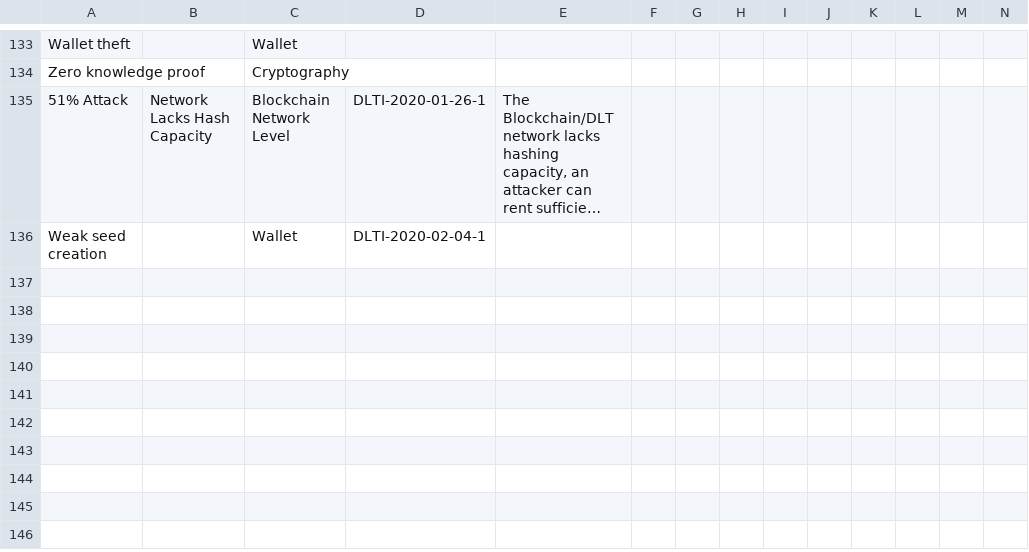
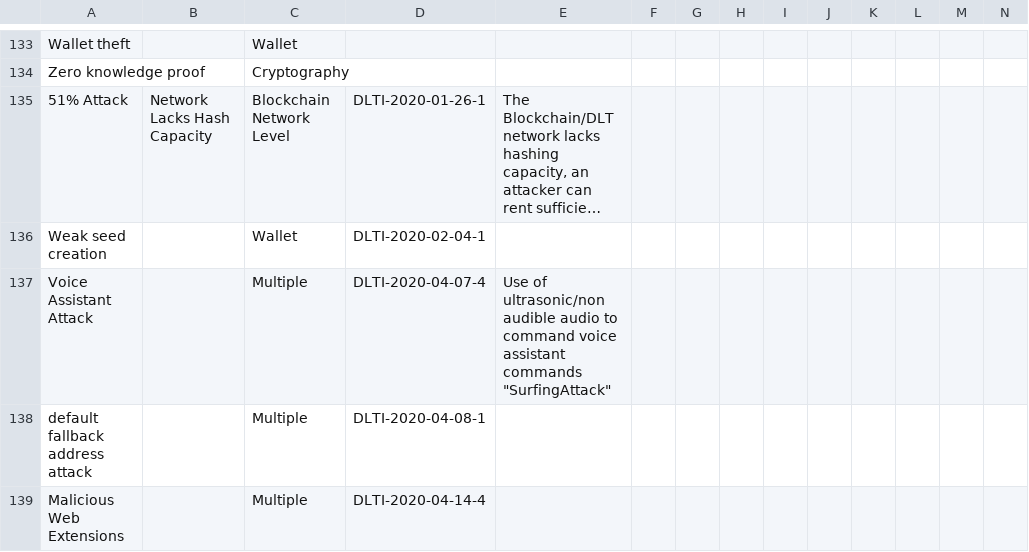
Before and after one commit to CloudSecurityAlliance/DLT-Security-Framework, a CSV file: DLT-Attacks-and-Weaknesses-Enumeration.csv, drawn as a sheet; only a part is shown, gaps mark what is left out; long unchanged cells end in …; rows hold the shown columns only; the diff names each change by its address in the sheet, - before the commit and + after, or states it on an @@ line.

Commit message:
Update DLT-Attacks-and-Weaknesses-Enumeration.csv
Additional proposed attack types based on incident data

```diff
--- a/DLT-Attacks-and-Weaknesses-Enumeration.csv
+++ b/DLT-Attacks-and-Weaknesses-Enumeration.csv
+row 137: Voice Assistant Attack |  | Multiple | DLTI-2020-04-07-4 | Use of ultrasonic/non audible audio to command voice assistant commands "SurfingAttack"
+row 138: default fallback address attack |  | Multiple | DLTI-2020-04-08-1
+row 139: Malicious Web Extensions |  | Multiple | DLTI-2020-04-14-4
```
